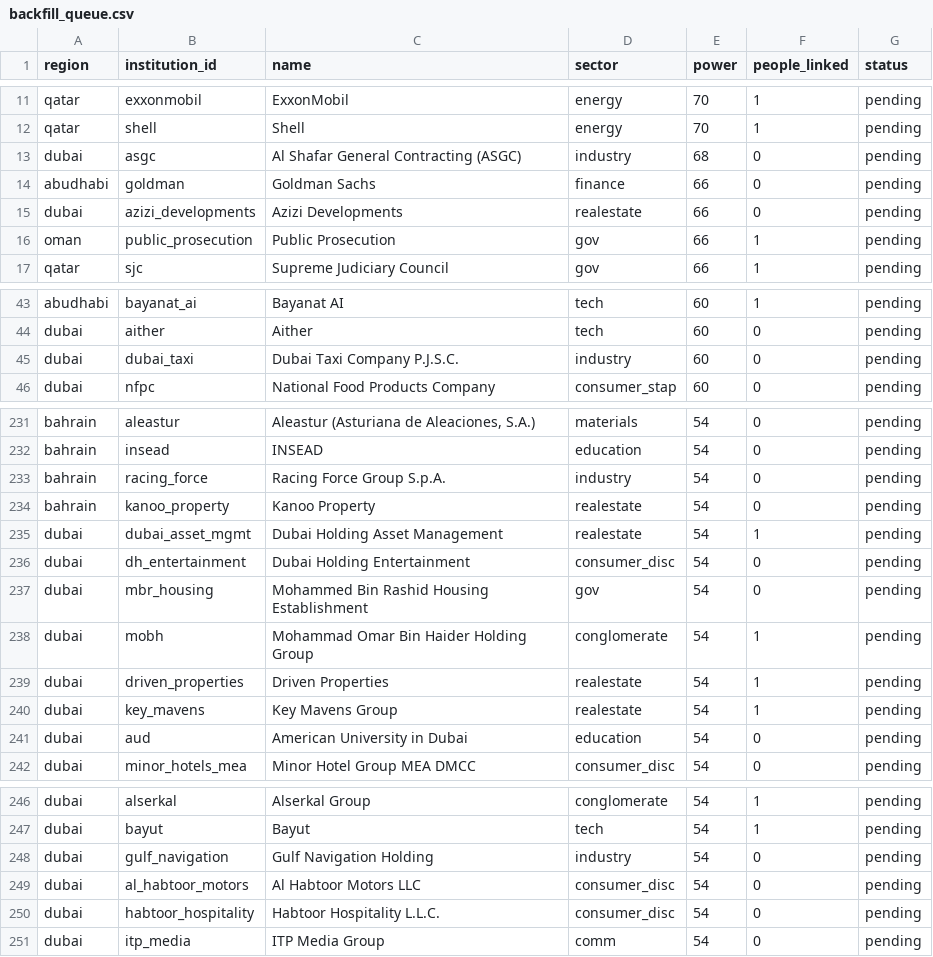
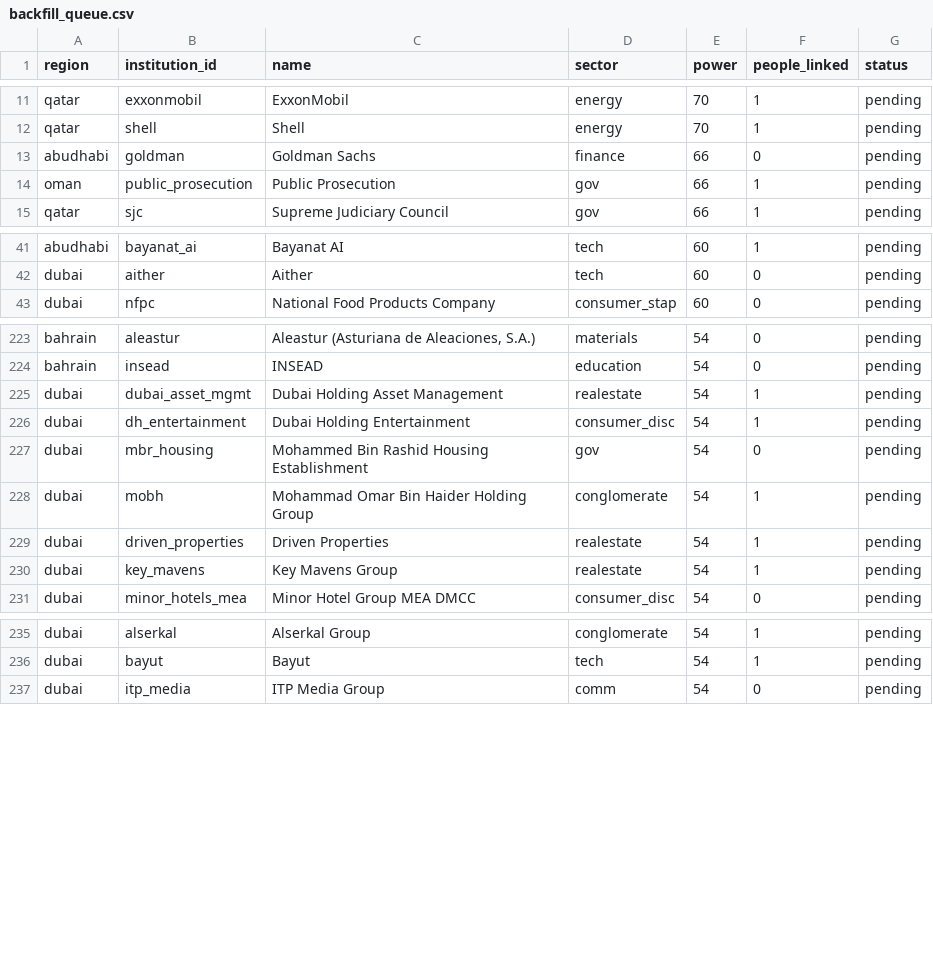
Before and after one commit to qizhangumich/power_network, a CSV file: data/backfill_queue.csv, drawn as a sheet; only a part is shown, gaps mark what is left out; the diff covers the shown part only.

```diff
--- a/data/backfill_queue.csv
+++ b/data/backfill_queue.csv
@@ -12,5 +12,3 @@ qatar,exxonmobil,ExxonMobil,energy,70,1,pending
 qatar,shell,Shell,energy,70,1,pending
-dubai,asgc,Al Shafar General Contracting (ASGC),industry,68,0,pending
 abudhabi,goldman,Goldman Sachs,finance,66,0,pending
-dubai,azizi_developments,Azizi Developments,realestate,66,0,pending
 oman,public_prosecution,Public Prosecution,gov,66,1,pending
@@ -44,3 +42,2 @@ abudhabi,bayanat_ai,Bayanat AI,tech,60,1,pending
 dubai,aither,Aither,tech,60,0,pending
-dubai,dubai_taxi,Dubai Taxi Company P.J.S.C.,industry,60,0,pending
 dubai,nfpc,National Food Products Company,consumer_stap,60,0,pending
@@ -232,6 +224,4 @@ bahrain,aleastur,"Aleastur (Asturiana de Aleaciones, S.A.)",materials,54,0,pendi
 bahrain,insead,INSEAD,education,54,0,pending
-bahrain,racing_force,Racing Force Group S.p.A.,industry,54,0,pending
-bahrain,kanoo_property,Kanoo Property,realestate,54,0,pending
 dubai,dubai_asset_mgmt,Dubai Holding Asset Management,realestate,54,1,pending
-dubai,dh_entertainment,Dubai Holding Entertainment,consumer_disc,54,0,pending
+dubai,dh_entertainment,Dubai Holding Entertainment,consumer_disc,54,1,pending
 dubai,mbr_housing,Mohammed Bin Rashid Housing Establishment,gov,54,0,pending
@@ -240,3 +230,2 @@ dubai,driven_properties,Driven Properties,realestate,54,1,pending
 dubai,key_mavens,Key Mavens Group,realestate,54,1,pending
-dubai,aud,American University in Dubai,education,54,0,pending
 dubai,minor_hotels_mea,Minor Hotel Group MEA DMCC,consumer_disc,54,0,pending
@@ -247,5 +236,2 @@ dubai,alserkal,Alserkal Group,conglomerate,54,1,pending
 dubai,bayut,Bayut,tech,54,1,pending
-dubai,gulf_navigation,Gulf Navigation Holding,industry,54,0,pending
-dubai,al_habtoor_motors,Al Habtoor Motors LLC,consumer_disc,54,0,pending
-dubai,habtoor_hospitality,Habtoor Hospitality L.L.C.,consumer_disc,54,0,pending
 dubai,itp_media,ITP Media Group,comm,54,0,pending
```
Also changed, not shown: 1 added row and 10 removed rows elsewhere in this file, data/people.csv, data/roles.csv, 23 other files.
